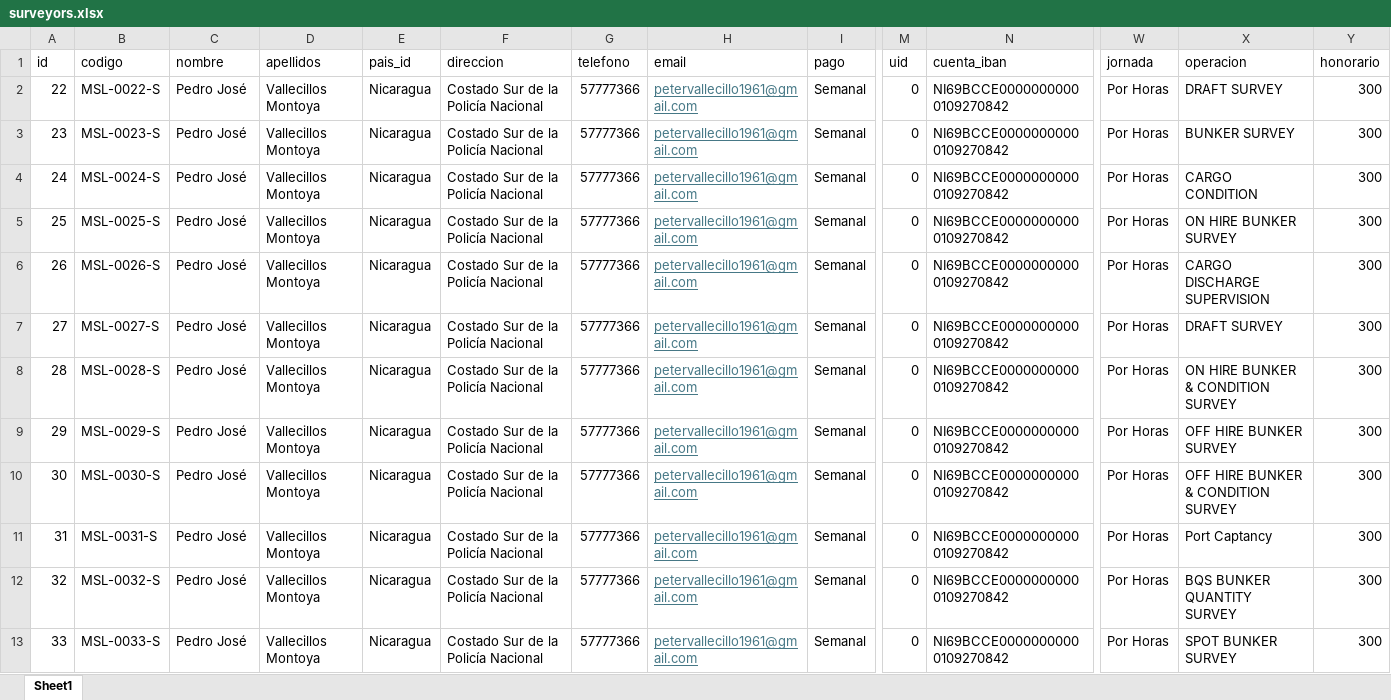
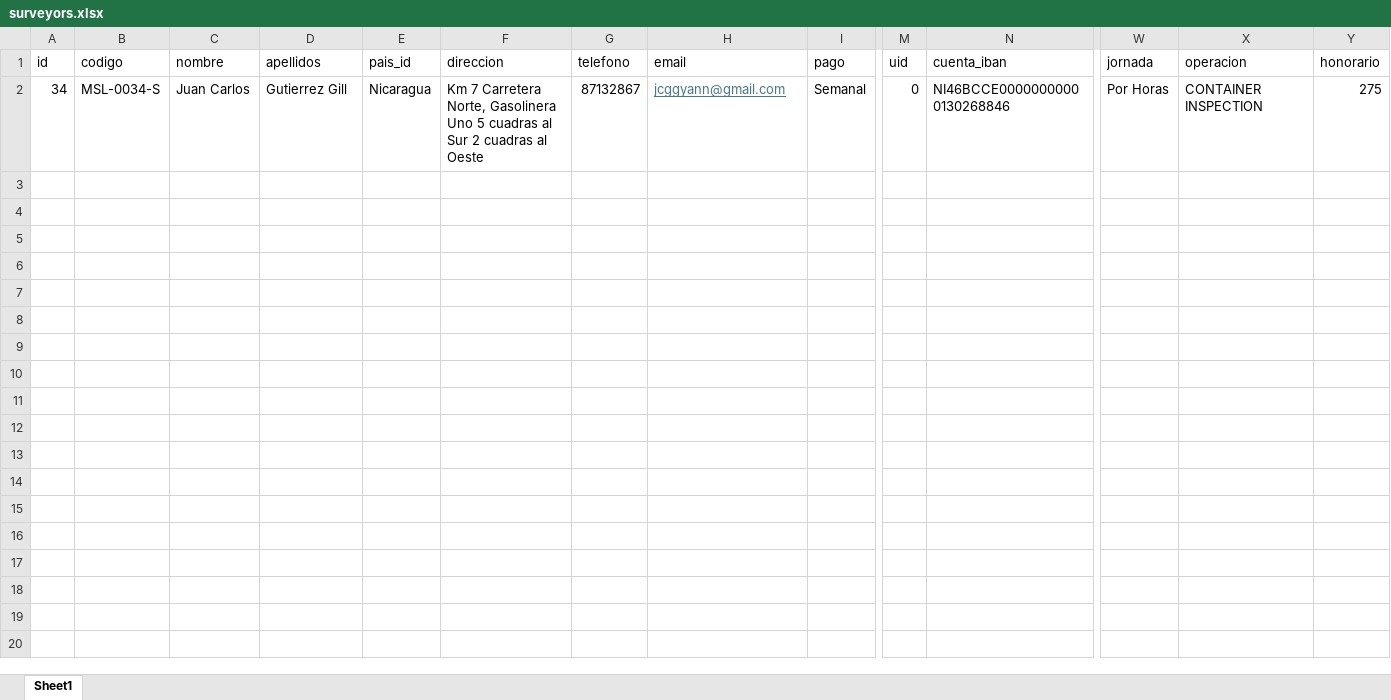
Before and after one commit to aaronavila9530-arch/erp-som, an Excel workbook: backend_api/surveyors.xlsx, sheet Sheet1, drawn as a sheet; only a part is shown, gaps mark what is left out; values as stored, in another font and other column widths than the file's, no borders; removed rows and columns are numbered as before the commit, all else as after; rows hold the shown columns only; the diff names each change by its address in the sheet, - before the commit and + after, or states it on an @@ line.

Commit message:
post draft

```diff
--- a/backend_api/surveyors.xlsx (sheet Sheet1)
+++ b/backend_api/surveyors.xlsx (sheet Sheet1)
-row 2: 22 | MSL-0022-S | Pedro José | Vallecillos Montoya | Nicaragua | Costado Sur de la Policía Nacional | 57777366 | petervallecillo1961@gmail.com | Semanal | 0 | NI69BCCE00000000000109270842 | Por Horas | DRAFT SURVEY | 300
-row 3: 23 | MSL-0023-S | Pedro José | Vallecillos Montoya | Nicaragua | Costado Sur de la Policía Nacional | 57777366 | petervallecillo1961@gmail.com | Semanal | 0 | NI69BCCE00000000000109270842 | Por Horas | BUNKER SURVEY | 300
-A2 (id): 24
+A2 (id): 34
-B2 (codigo): MSL-0024-S
+B2 (codigo): MSL-0034-S
-C2 (nombre): Pedro José
+C2 (nombre): Juan Carlos
-D2 (apellidos): Vallecillos Montoya
+D2 (apellidos): Gutierrez Gill
-F2 (direccion): Costado Sur de la Policía Nacional
+F2 (direccion): Km 7 Carretera Norte, Gasolinera Uno 5 cuadras al Sur 2 cuadras al Oeste
-G2 (telefono): 57777366
+G2 (telefono): 87132867
-H2 (email): petervallecillo1961@gmail.com
+H2 (email): jcggyann@gmail.com
-N2 (cuenta_iban): NI69BCCE00000000000109270842
+N2 (cuenta_iban): NI46BCCE00000000000130268846
-X2 (operacion): CARGO CONDITION
+X2 (operacion): CONTAINER INSPECTION
-Y2 (honorario): 300
+Y2 (honorario): 275
-row 5: 25 | MSL-0025-S | Pedro José | Vallecillos Montoya | Nicaragua | Costado Sur de la Policía Nacional | 57777366 | petervallecillo1961@gmail.com | Semanal | 0 | NI69BCCE00000000000109270842 | Por Horas | ON HIRE BUNKER SURVEY | 300
-row 6: 26 | MSL-0026-S | Pedro José | Vallecillos Montoya | Nicaragua | Costado Sur de la Policía Nacional | 57777366 | petervallecillo1961@gmail.com | Semanal | 0 | NI69BCCE00000000000109270842 | Por Horas | CARGO DISCHARGE SUPERVISION | 300
-row 7: 27 | MSL-0027-S | Pedro José | Vallecillos Montoya | Nicaragua | Costado Sur de la Policía Nacional | 57777366 | petervallecillo1961@gmail.com | Semanal | 0 | NI69BCCE00000000000109270842 | Por Horas | DRAFT SURVEY | 300
-row 8: 28 | MSL-0028-S | Pedro José | Vallecillos Montoya | Nicaragua | Costado Sur de la Policía Nacional | 57777366 | petervallecillo1961@gmail.com | Semanal | 0 | NI69BCCE00000000000109270842 | Por Horas | ON HIRE BUNKER & CONDITION SURVEY | 300
-row 9: 29 | MSL-0029-S | Pedro José | Vallecillos Montoya | Nicaragua | Costado Sur de la Policía Nacional | 57777366 | petervallecillo1961@gmail.com | Semanal | 0 | NI69BCCE00000000000109270842 | Por Horas | OFF HIRE BUNKER SURVEY | 300
-row 10: 30 | MSL-0030-S | Pedro José | Vallecillos Montoya | Nicaragua | Costado Sur de la Policía Nacional | 57777366 | petervallecillo1961@gmail.com | Semanal | 0 | NI69BCCE00000000000109270842 | Por Horas | OFF HIRE BUNKER & CONDITION SURVEY | 300
-row 11: 31 | MSL-0031-S | Pedro José | Vallecillos Montoya | Nicaragua | Costado Sur de la Policía Nacional | 57777366 | petervallecillo1961@gmail.com | Semanal | 0 | NI69BCCE00000000000109270842 | Por Horas | Port Captancy | 300
-row 12: 32 | MSL-0032-S | Pedro José | Vallecillos Montoya | Nicaragua | Costado Sur de la Policía Nacional | 57777366 | petervallecillo1961@gmail.com | Semanal | 0 | NI69BCCE00000000000109270842 | Por Horas | BQS BUNKER QUANTITY SURVEY | 300
-row 13: 33 | MSL-0033-S | Pedro José | Vallecillos Montoya | Nicaragua | Costado Sur de la Policía Nacional | 57777366 | petervallecillo1961@gmail.com | Semanal | 0 | NI69BCCE00000000000109270842 | Por Horas | SPOT BUNKER SURVEY | 300
```
Also changed, not shown: 57 other files.
